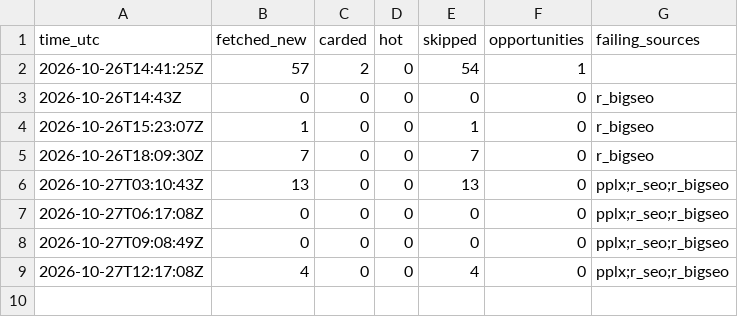
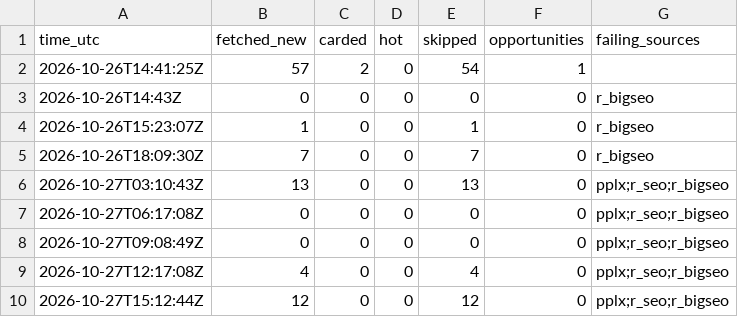
Before and after one commit to andacuzel/citehound-growth, a CSV file: metrics/news-watch-log.csv, drawn as a sheet; the diff names each change by its address in the sheet, - before the commit and + after, or states it on an @@ line.

```diff
--- a/metrics/news-watch-log.csv
+++ b/metrics/news-watch-log.csv
+row 10: 2026-10-27T15:12:44Z | 12 | 0 | 0 | 12 | 0 | pplx;r_seo;r_bigseo
```
Also changed, not shown: 3 other files.
